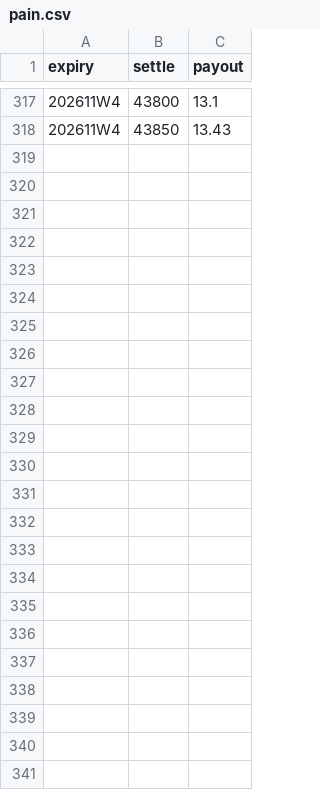
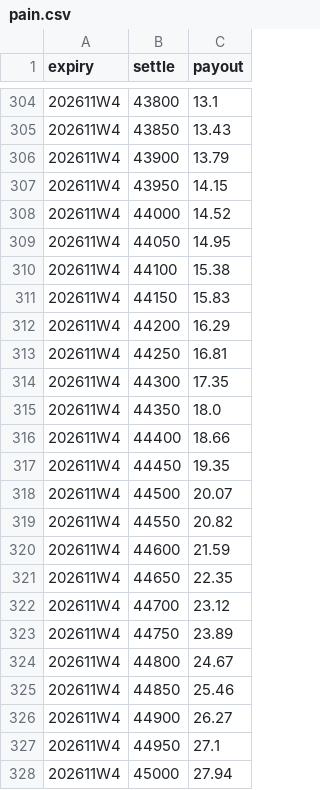
Before and after one commit to asinkk/txo-dashboard, a CSV file: docs/pain.csv, drawn as a sheet; only a part is shown, gaps mark what is left out; the diff covers the shown part only; the diff names each change by its address in the sheet, - before the commit and + after, or states it on an @@ line.

```diff
--- a/docs/pain.csv
+++ b/docs/pain.csv
+row 306: 202611W4 | 43900 | 13.79
+row 307: 202611W4 | 43950 | 14.15
+row 308: 202611W4 | 44000 | 14.52
+row 309: 202611W4 | 44050 | 14.95
+row 310: 202611W4 | 44100 | 15.38
+row 311: 202611W4 | 44150 | 15.83
+row 312: 202611W4 | 44200 | 16.29
+row 313: 202611W4 | 44250 | 16.81
+row 314: 202611W4 | 44300 | 17.35
+row 315: 202611W4 | 44350 | 18.0
+row 316: 202611W4 | 44400 | 18.66
+row 317: 202611W4 | 44450 | 19.35
+row 318: 202611W4 | 44500 | 20.07
+row 319: 202611W4 | 44550 | 20.82
+row 320: 202611W4 | 44600 | 21.59
+row 321: 202611W4 | 44650 | 22.35
+row 322: 202611W4 | 44700 | 23.12
+row 323: 202611W4 | 44750 | 23.89
+row 324: 202611W4 | 44800 | 24.67
+row 325: 202611W4 | 44850 | 25.46
+row 326: 202611W4 | 44900 | 26.27
+row 327: 202611W4 | 44950 | 27.1
+row 328: 202611W4 | 45000 | 27.94
```
Also changed, not shown: 5 added rows and 18 removed rows elsewhere in this file, docs/strikes.csv, docs/summary.csv, 1 other file.
